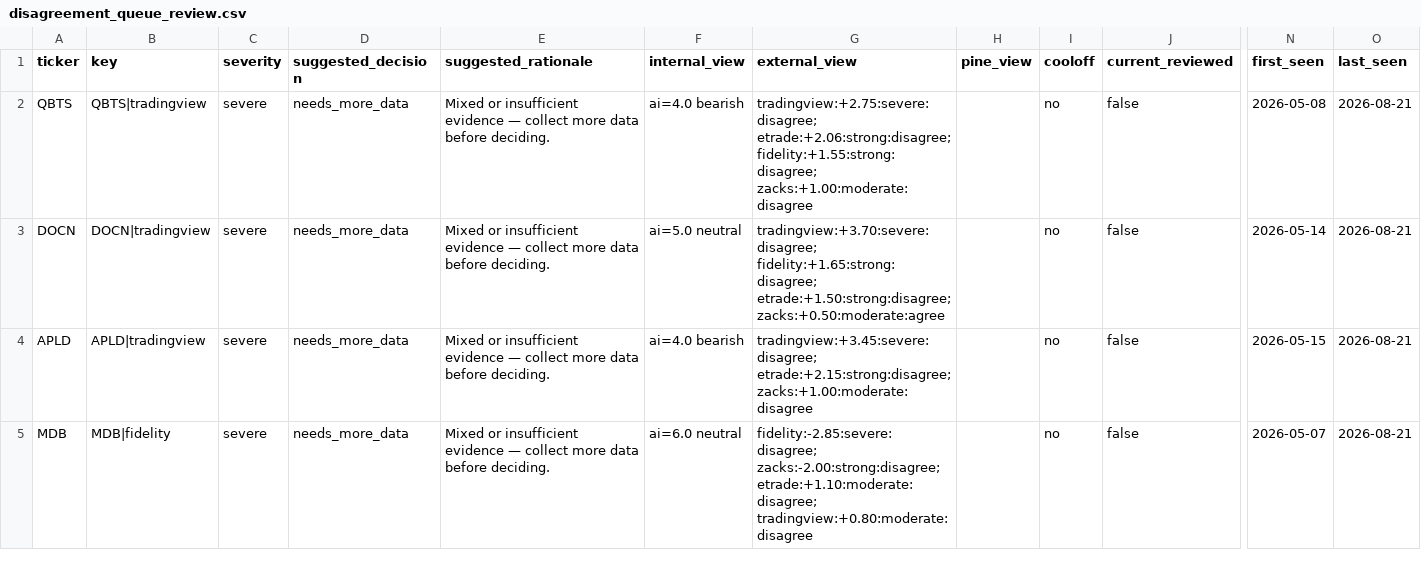
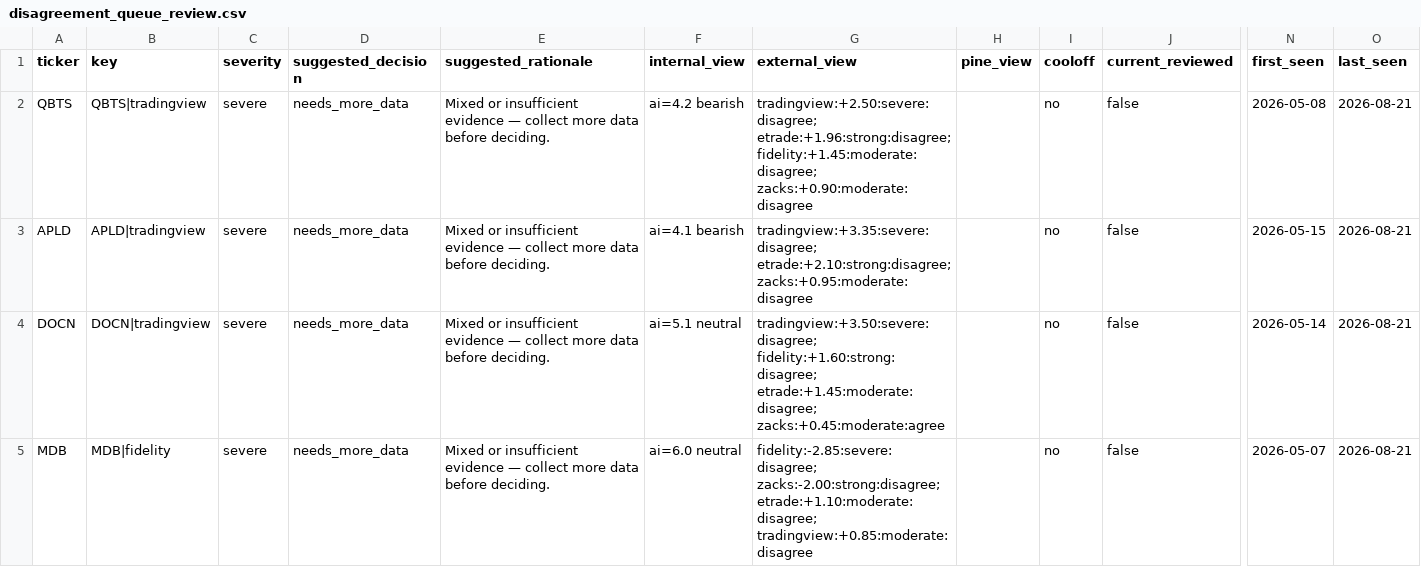
Before and after one commit to stdeplock-prog/ai-stock-rankings, a CSV file: data/reports/disagreement_queue_review.csv, drawn as a sheet; only a part is shown, gaps mark what is left out; removed rows and columns are numbered as before the commit, all else as after; rows hold the shown columns only; the diff covers the shown part only; the diff names each change by its address in the sheet, - before the commit and + after, or states it on an @@ line.

```diff
--- a/data/reports/disagreement_queue_review.csv
+++ b/data/reports/disagreement_queue_review.csv
-F2 (internal_view): ai=4.0 bearish
+F2 (internal_view): ai=4.2 bearish
-G2 (external_view): tradingview:+2.75:severe:disagree; etrade:+2.06:strong:disagree; fidelity:+1.55:strong:disagree; zacks:+1.00:moderate:disagree
+G2 (external_view): tradingview:+2.50:severe:disagree; etrade:+1.96:strong:disagree; fidelity:+1.45:moderate:disagree; zacks:+0.90:moderate:disagree
+row 3: APLD | APLD|tradingview | severe | needs_more_data | Mixed or insufficient evidence — collect more data before deciding. | ai=4.1 bearish | tradingview:+3.35:severe:disagree; etrade:+2.10:strong:disagree; zacks:+0.95:moderate:disagree |  | no | false | 2026-05-15 | 2026-08-21
-F4 (internal_view): ai=5.0 neutral
+F4 (internal_view): ai=5.1 neutral
-G4 (external_view): tradingview:+3.70:severe:disagree; fidelity:+1.65:strong:disagree; etrade:+1.50:strong:disagree; zacks:+0.50:moderate:agree
+G4 (external_view): tradingview:+3.50:severe:disagree; fidelity:+1.60:strong:disagree; etrade:+1.45:moderate:disagree; zacks:+0.45:moderate:agree
-row 4: APLD | APLD|tradingview | severe | needs_more_data | Mixed or insufficient evidence — collect more data before deciding. | ai=4.0 bearish | tradingview:+3.45:severe:disagree; etrade:+2.15:strong:disagree; zacks:+1.00:moderate:disagree |  | no | false | 2026-05-15 | 2026-08-21
-G5 (external_view): …zacks:-2.00:strong:disagree; etrade:+1.10:moderate:disagree; tradingview:+0.80:moderate:disagree
+G5 (external_view): …zacks:-2.00:strong:disagree; etrade:+1.10:moderate:disagree; tradingview:+0.85:moderate:disagree
```
Also changed, not shown: 9 edited cells elsewhere in this file, data/processed/catalysts.csv, data/processed/scoring_outputs/swing_rankings.csv, 48 other files.
